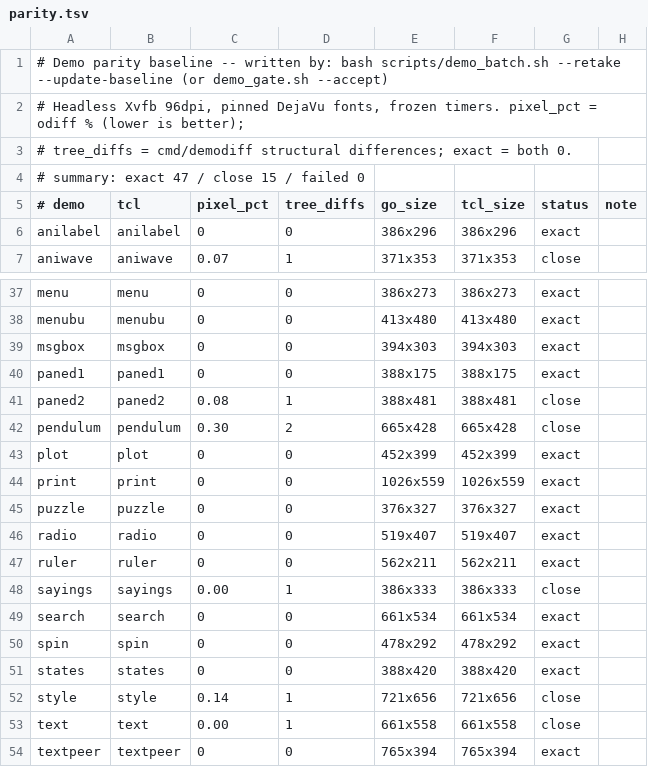
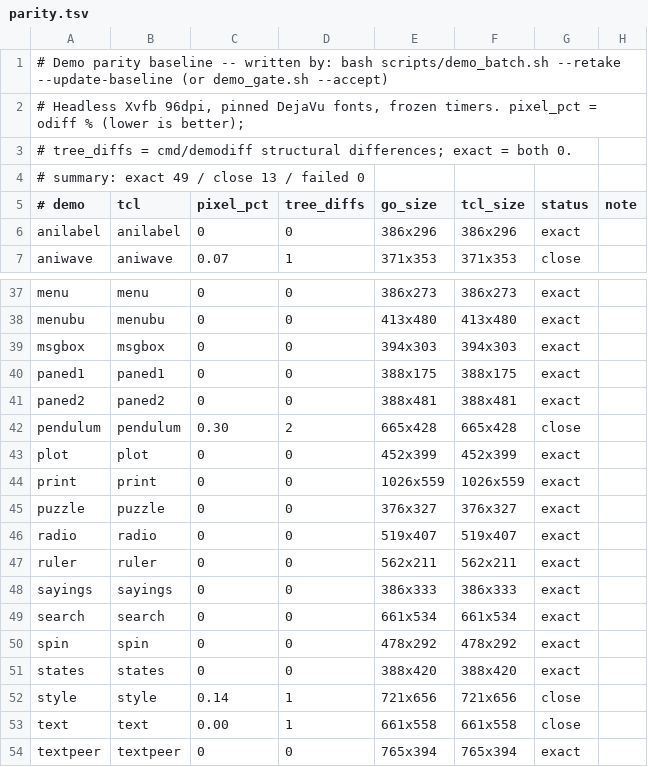
Before and after one commit to takigo/takigo, a TSV file: demos/parity.tsv, drawn as a sheet; only a part is shown, gaps mark what is left out.

```diff
--- a/demos/parity.tsv
+++ b/demos/parity.tsv
@@ -3,3 +3,3 @@
 # tree_diffs = cmd/demodiff structural differences; exact = both 0.
-# summary: exact 47 / close 15 / failed 0
+# summary: exact 49 / close 13 / failed 0
 # demo	tcl	pixel_pct	tree_diffs	go_size	tcl_size	status	note
@@ -40,3 +40,3 @@ msgbox	msgbox	0	0	394x303	394x303	exact
 paned1	paned1	0	0	388x175	388x175	exact	
-paned2	paned2	0.08	1	388x481	388x481	close	
+paned2	paned2	0	0	388x481	388x481	exact	
 pendulum	pendulum	0.30	2	665x428	665x428	close	
@@ -47,3 +47,3 @@ radio	radio	0	0	519x407	519x407	exact
 ruler	ruler	0	0	562x211	562x211	exact	
-sayings	sayings	0.00	1	386x333	386x333	close	
+sayings	sayings	0	0	386x333	386x333	exact	
 search	search	0	0	661x534	661x534	exact	
```
Also changed, not shown: 16 other files.
